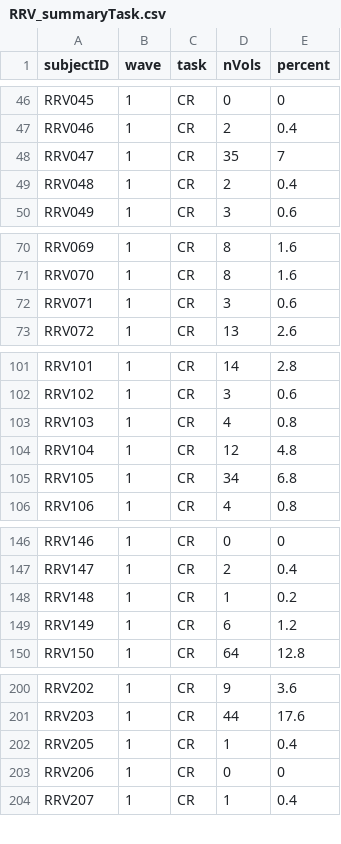
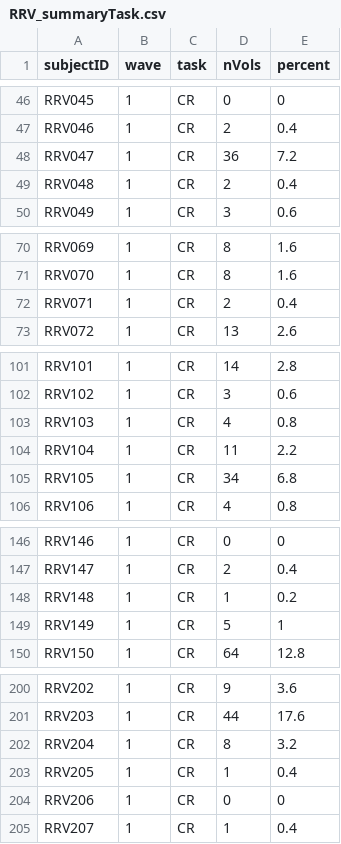
Before and after one commit to dcosme/RRV, a CSV file: fMRI/fx/motion/auto-motion-fmriprep/summary/RRV_summaryTask.csv, drawn as a sheet; only a part is shown, gaps mark what is left out.

```diff
--- a/fMRI/fx/motion/auto-motion-fmriprep/summary/RRV_summaryTask.csv
+++ b/fMRI/fx/motion/auto-motion-fmriprep/summary/RRV_summaryTask.csv
@@ -47,3 +47,3 @@
 "RRV046",1,"CR",2,0.4
-"RRV047",1,"CR",35,7
+"RRV047",1,"CR",36,7.2
 "RRV048",1,"CR",2,0.4
@@ -71,3 +71,3 @@
 "RRV070",1,"CR",8,1.6
-"RRV071",1,"CR",3,0.6
+"RRV071",1,"CR",2,0.4
 "RRV072",1,"CR",13,2.6
@@ -103,3 +103,3 @@
 "RRV103",1,"CR",4,0.8
-"RRV104",1,"CR",12,4.8
+"RRV104",1,"CR",11,2.2
 "RRV105",1,"CR",34,6.8
@@ -148,3 +148,3 @@
 "RRV148",1,"CR",1,0.2
-"RRV149",1,"CR",6,1.2
+"RRV149",1,"CR",5,1
 "RRV150",1,"CR",64,12.8
@@ -201,2 +201,3 @@
 "RRV203",1,"CR",44,17.6
+"RRV204",1,"CR",8,3.2
 "RRV205",1,"CR",1,0.4
```
Also changed, not shown: fMRI/fx/motion/auto-motion-fmriprep/summary/RRV_summaryRun.csv, fMRI/fx/motion/auto-motion-fmriprep/summary/RRV_trashVols.csv, 24 other files.
